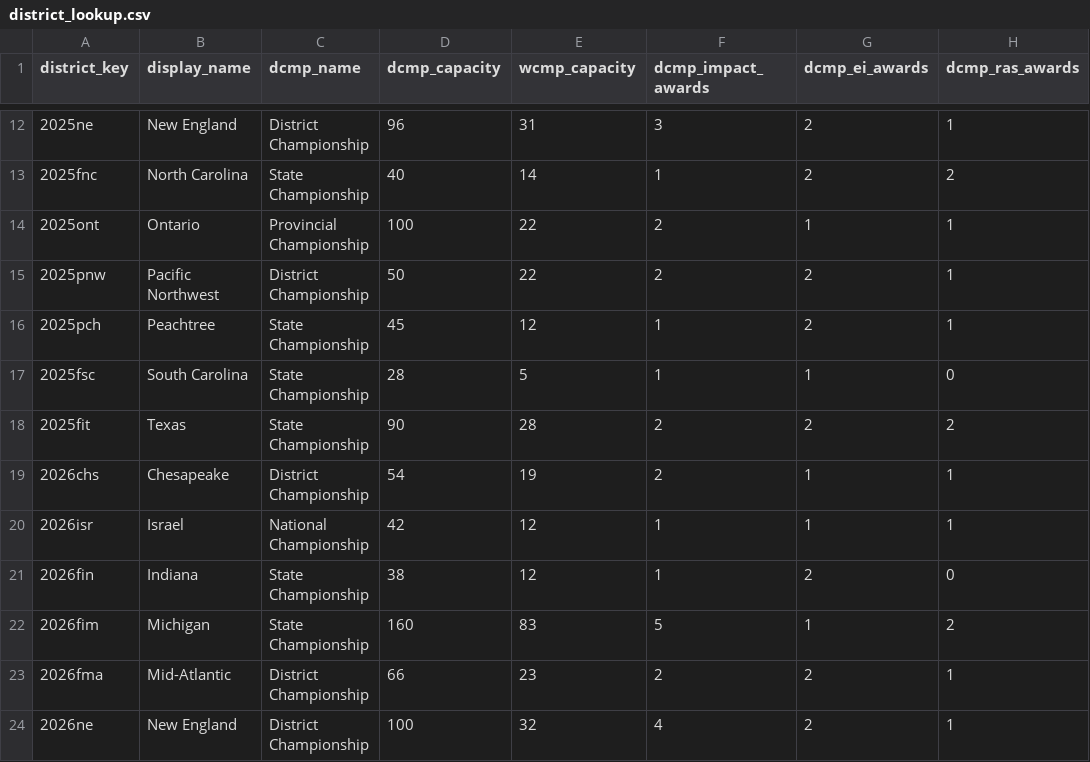
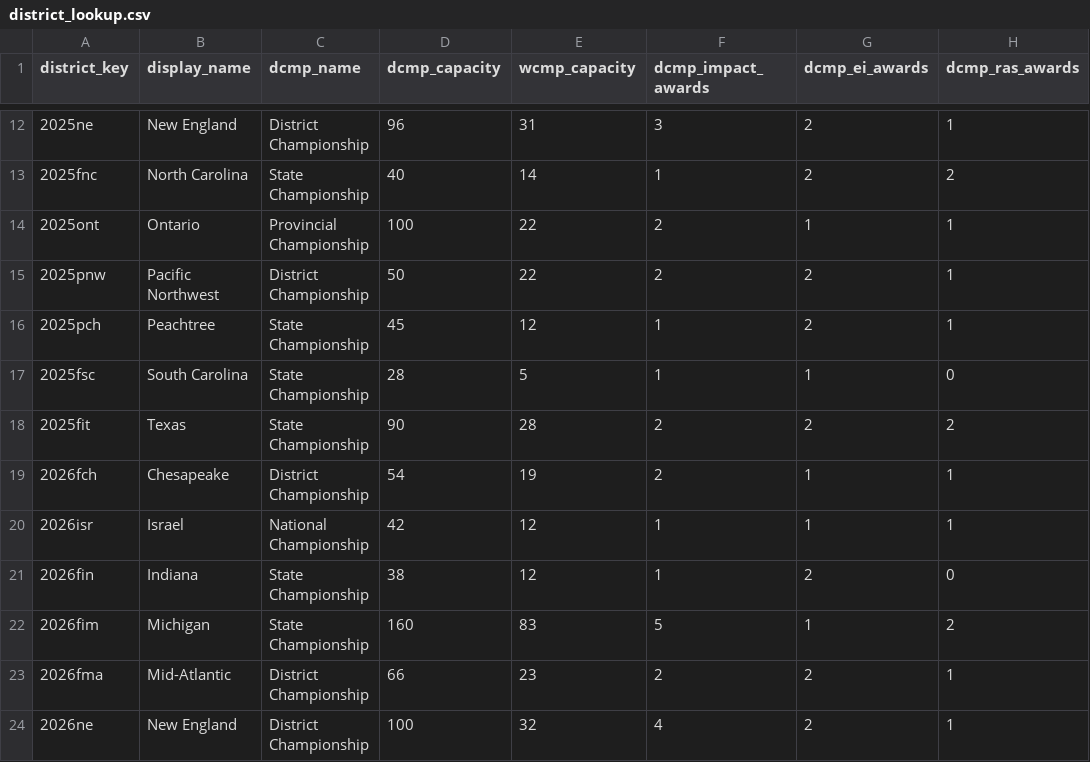
Before and after one commit to AGPapa/frclocks, a CSV file: lookups/district_lookup.csv, drawn as a sheet; only a part is shown, gaps mark what is left out.

```diff
--- a/lookups/district_lookup.csv
+++ b/lookups/district_lookup.csv
@@ -18,3 +18,3 @@ district_key,display_name,dcmp_name,dcmp_capacity,wcmp_capacity,dcmp_impact_awar
 2025fit,Texas,State Championship,90,28,2,2,2
-2026chs,Chesapeake,District Championship,54,19,2,1,1
+2026fch,Chesapeake,District Championship,54,19,2,1,1
 2026isr,Israel,National Championship,42,12,1,1,1
```
Also changed, not shown: lookups/prequalified_teams.csv, 2 other files.
